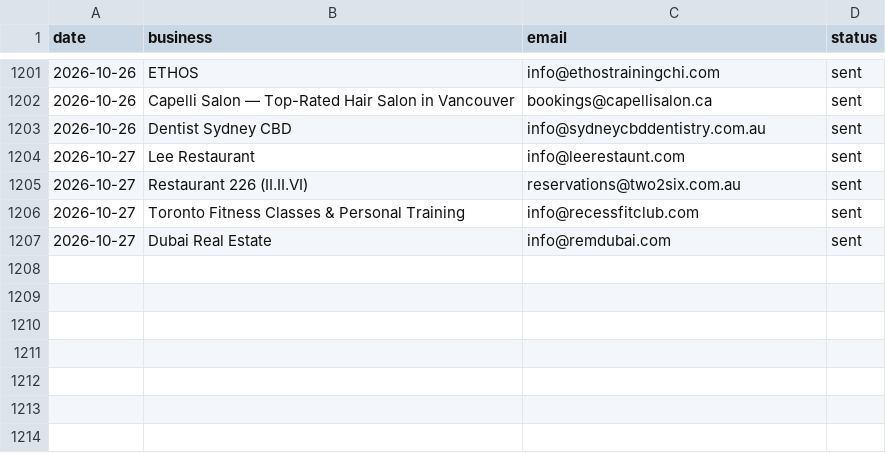
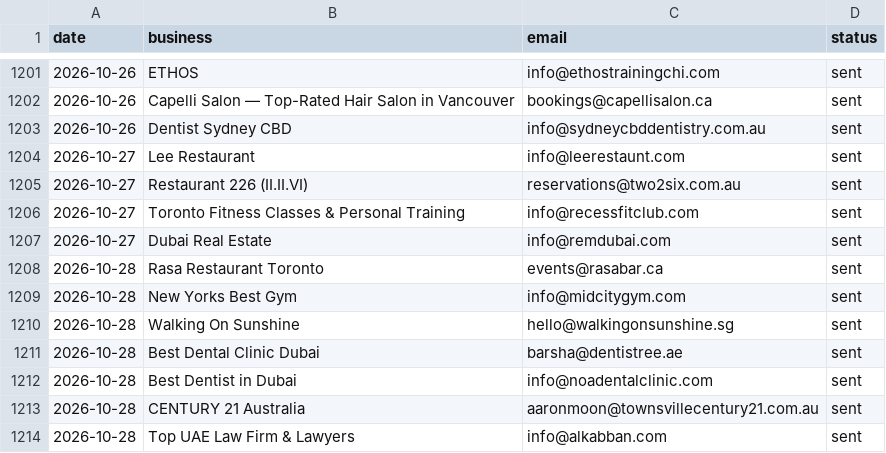
Before and after one commit to Tarunjit45/Cold-Email-Outreah-bot, a CSV file: sent_log.csv, drawn as a sheet; only a part is shown, gaps mark what is left out.

```diff
--- a/sent_log.csv
+++ b/sent_log.csv
@@ -1207 +1207,8 @@ date,business,email,status
 2026-10-27,Dubai Real Estate,info@remdubai.com,sent
+2026-10-28,Rasa Restaurant Toronto,events@rasabar.ca,sent
+2026-10-28,New Yorks Best Gym,info@midcitygym.com,sent
+2026-10-28,Walking On Sunshine,hello@walkingonsunshine.sg,sent
+2026-10-28,Best Dental Clinic Dubai,barsha@dentistree.ae,sent
+2026-10-28,Best Dentist in Dubai,info@noadentalclinic.com,sent
+2026-10-28,CENTURY 21 Australia,aaronmoon@townsvillecentury21.com.au,sent
+2026-10-28,Top UAE Law Firm & Lawyers,info@alkabban.com,sent
```
